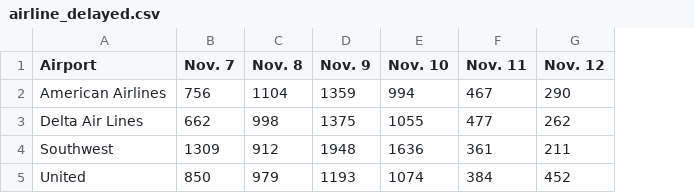
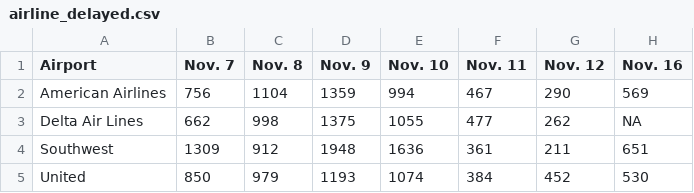
Before and after one commit to susiewebb/airline-delays, a CSV file: toupdate/airline_delayed.csv, drawn as a sheet; the diff names each change by its address in the sheet, - before the commit and + after, or states it on an @@ line.

```diff
--- a/toupdate/airline_delayed.csv
+++ b/toupdate/airline_delayed.csv
+column H (Nov. 16), rows 2-5: 569 | NA | 651 | 530
```
Also changed, not shown: toupdate/airline_delayed_per.csv, 2 other files.
